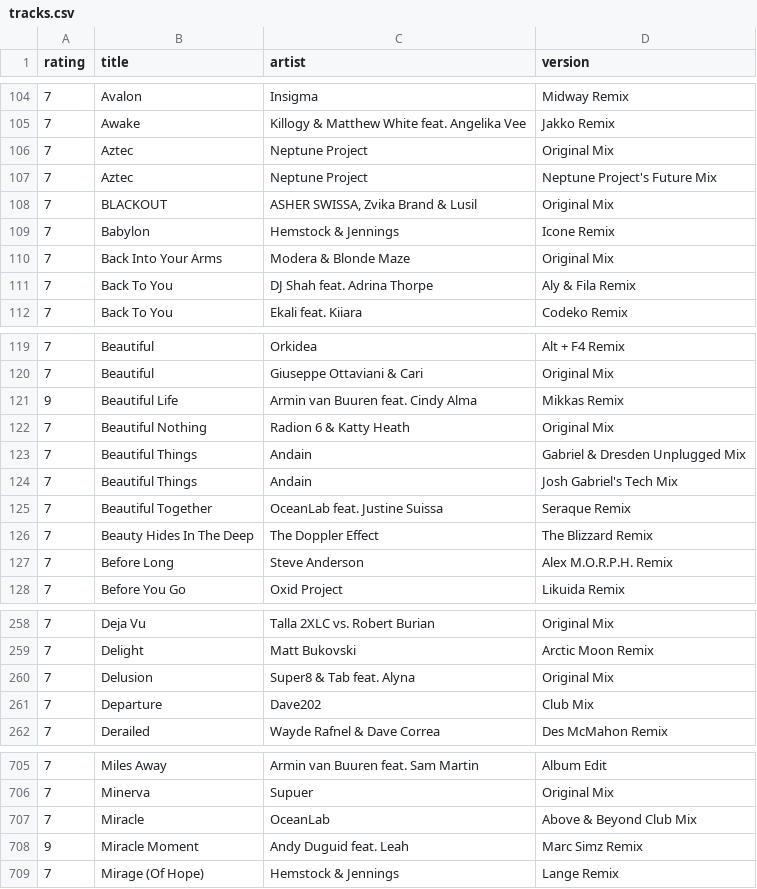
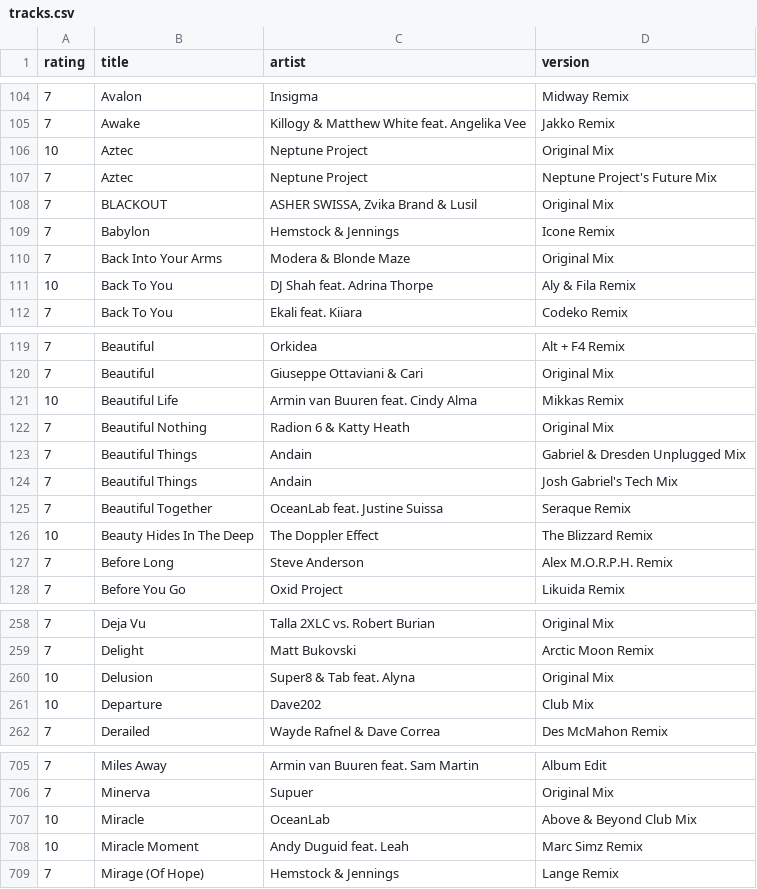
Before and after one commit to elliotchance/listen, a CSV file: tracks.csv, drawn as a sheet; only a part is shown, gaps mark what is left out; the diff covers the shown part only.

```diff
--- a/tracks.csv
+++ b/tracks.csv
@@ -105,3 +105,3 @@ rating,title,artist,version
 7,"Awake","Killogy & Matthew White feat. Angelika Vee","Jakko Remix"
-7,"Aztec","Neptune Project","Original Mix"
+10,"Aztec","Neptune Project","Original Mix"
 7,"Aztec","Neptune Project","Neptune Project's Future Mix"
@@ -110,3 +110,3 @@ rating,title,artist,version
 7,"Back Into Your Arms","Modera & Blonde Maze","Original Mix"
-7,"Back To You","DJ Shah feat. Adrina Thorpe","Aly & Fila Remix"
+10,"Back To You","DJ Shah feat. Adrina Thorpe","Aly & Fila Remix"
 7,"Back To You","Ekali feat. Kiiara","Codeko Remix"
@@ -120,3 +120,3 @@ rating,title,artist,version
 7,"Beautiful","Giuseppe Ottaviani & Cari","Original Mix"
-9,"Beautiful Life","Armin van Buuren feat. Cindy Alma","Mikkas Remix"
+10,"Beautiful Life","Armin van Buuren feat. Cindy Alma","Mikkas Remix"
 7,"Beautiful Nothing","Radion 6 & Katty Heath","Original Mix"
@@ -125,3 +125,3 @@ rating,title,artist,version
 7,"Beautiful Together","OceanLab feat. Justine Suissa","Seraque Remix"
-7,"Beauty Hides In The Deep","The Doppler Effect","The Blizzard Remix"
+10,"Beauty Hides In The Deep","The Doppler Effect","The Blizzard Remix"
 7,"Before Long","Steve Anderson","Alex M.O.R.P.H. Remix"
@@ -259,4 +259,4 @@ rating,title,artist,version
 7,"Delight","Matt Bukovski","Arctic Moon Remix"
-7,"Delusion","Super8 & Tab feat. Alyna","Original Mix"
-7,"Departure","Dave202","Club Mix"
+10,"Delusion","Super8 & Tab feat. Alyna","Original Mix"
+10,"Departure","Dave202","Club Mix"
 7,"Derailed","Wayde Rafnel & Dave Correa","Des McMahon Remix"
@@ -706,4 +706,4 @@ rating,title,artist,version
 7,"Minerva","Supuer","Original Mix"
-7,"Miracle","OceanLab","Above & Beyond Club Mix"
-9,"Miracle Moment","Andy Duguid feat. Leah","Marc Simz Remix"
+10,"Miracle","OceanLab","Above & Beyond Club Mix"
+10,"Miracle Moment","Andy Duguid feat. Leah","Marc Simz Remix"
 7,"Mirage (Of Hope)","Hemstock & Jennings","Lange Remix"
```
Also changed, not shown: 31 edited cells elsewhere in this file, 16 other files.
